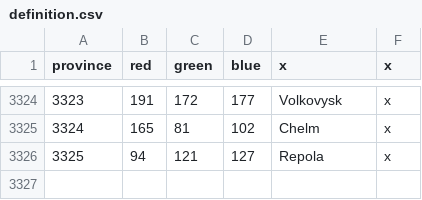
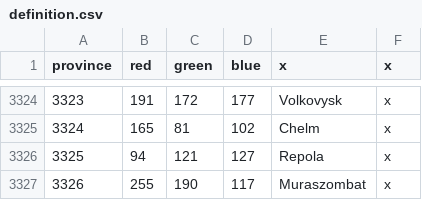
Before and after one commit to Liegnitz/Historical-Project-Mod-overhaul, a CSV file: map/definition.csv, drawn as a sheet; only a part is shown, gaps mark what is left out.

```diff
--- a/map/definition.csv
+++ b/map/definition.csv
@@ -3326 +3326,2 @@ province;red;green;blue;x;x
 3325;94;121;127;Repola;x
+3326;255;190;117;Muraszombat;x
```
Also changed, not shown: localisation/00_HPM_map.csv, 12 other files.
